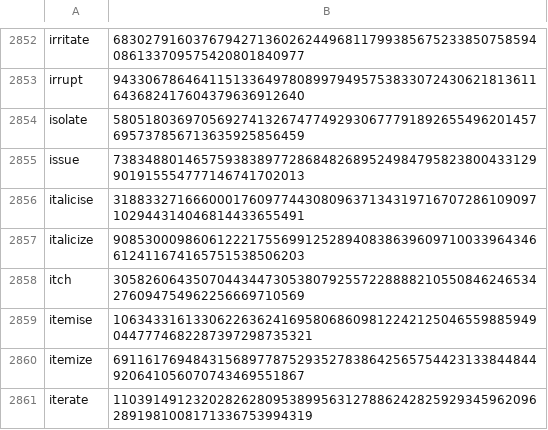
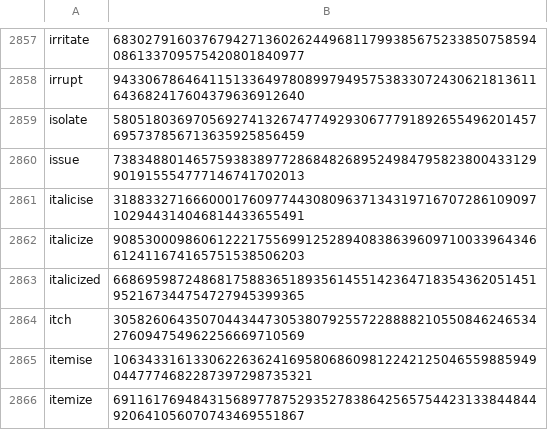
Before and after one commit to Zimtente/ens-collections, a CSV file: collections/english-verbs.csv, drawn as a sheet; only a part is shown, gaps mark what is left out; the shorter side is filled out with more unchanged rows; the diff covers the shown part only.

```diff
--- a/collections/english-verbs.csv
+++ b/collections/english-verbs.csv
@@ -2857,2 +2862,3 @@ italicise,3188332716660001760977443080963713431971670728610909710294431404681443
 italicize,90853000986061222175569912528940838639609710033964346612411674165751538506203
+italicized,66869598724868175883651893561455142364718354362051451952167344754727945399365
 itch,30582606435070443447305380792557228888210550846246534276094754962256669710569
```
Also changed, not shown: 5 added rows elsewhere in this file, collections/english-adjectives.csv.
